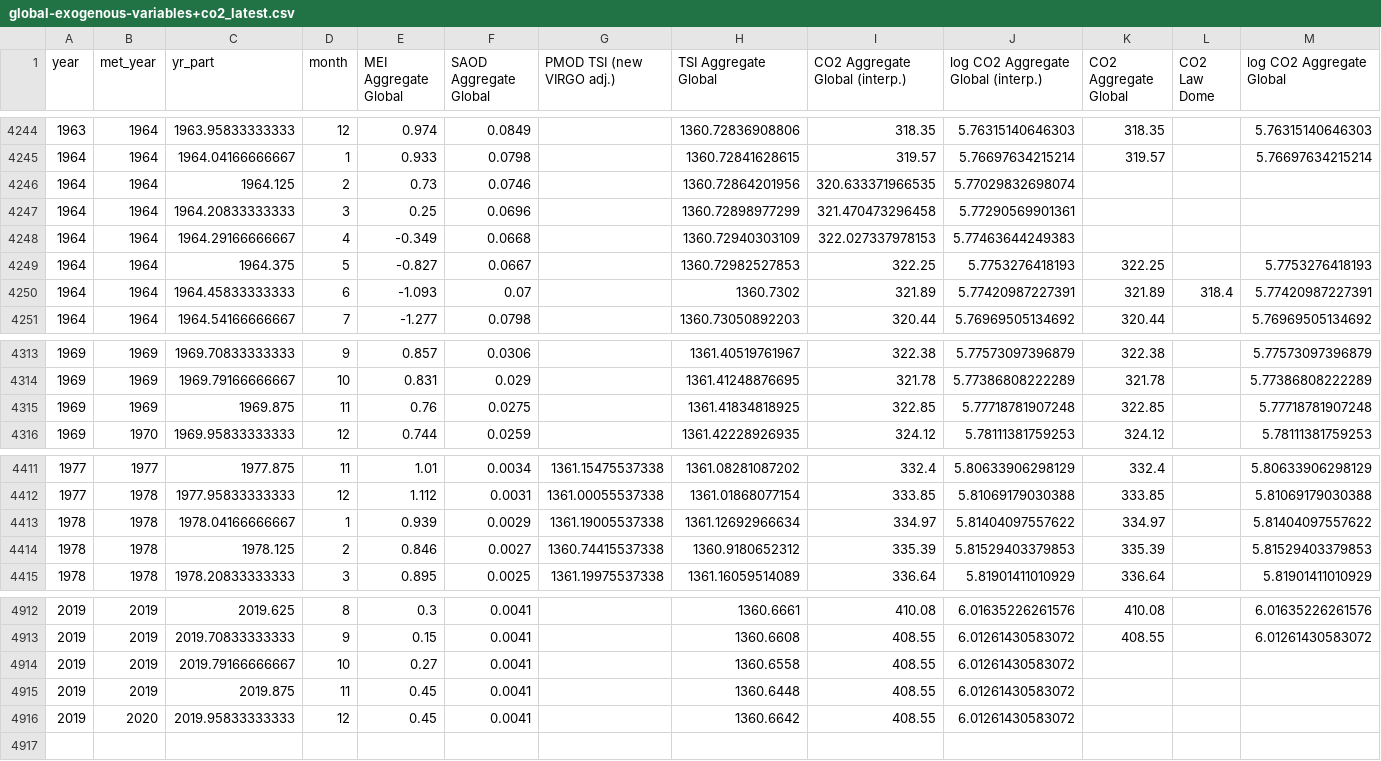
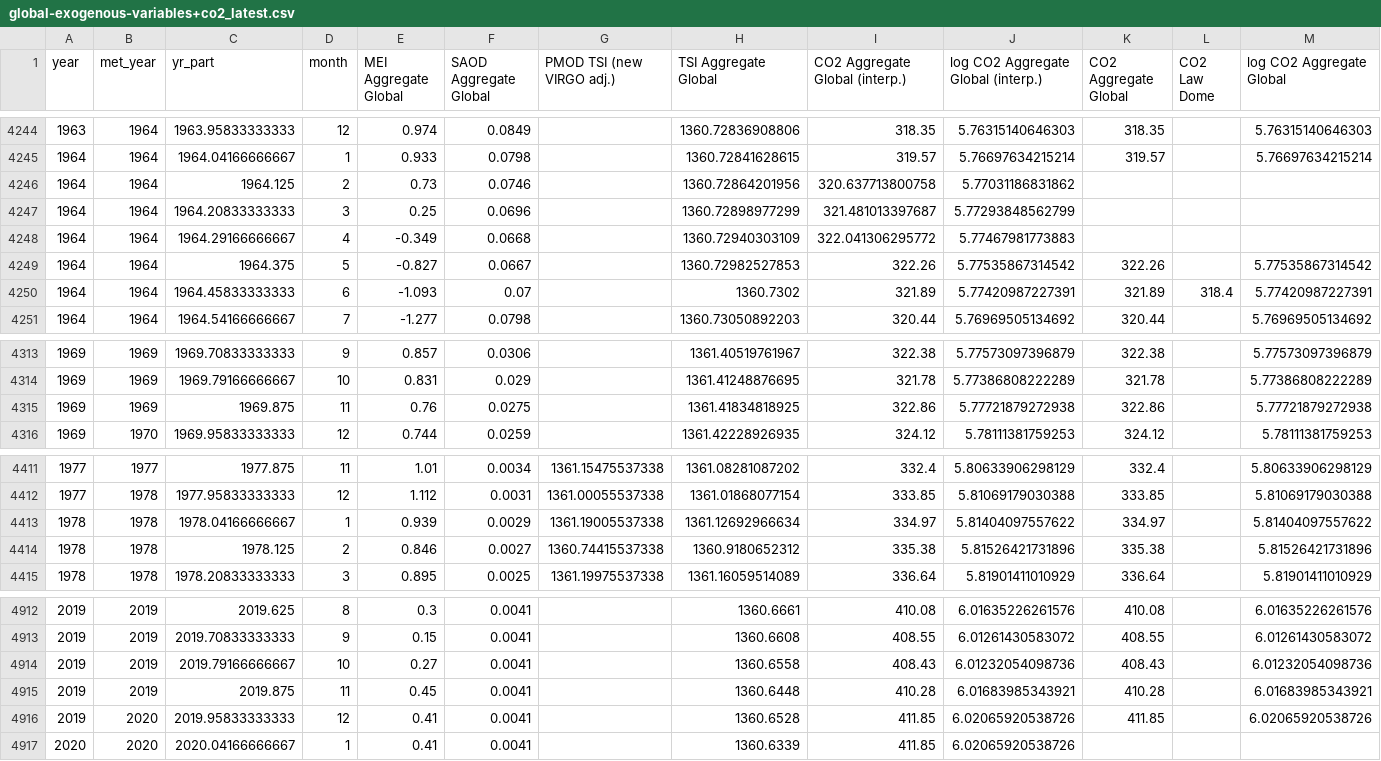
Before and after one commit to priscian/climeseries, a CSV file: inst/extdata/latest/global-exogenous-variables+co2_latest.csv, drawn as a sheet; only a part is shown, gaps mark what is left out; the diff covers the shown part only.

Commit message:
Data update; added AIRS surface skin temps.

```diff
--- a/inst/extdata/latest/global-exogenous-variables+co2_latest.csv
+++ b/inst/extdata/latest/global-exogenous-variables+co2_latest.csv
@@ -4245,6 +4245,6 @@ year,met_year,yr_part,month,MEI Aggregate Global,SAOD Aggregate Global,PMOD TSI
 1964,1964,1964.04166666667,1,0.933,0.0798,,1360.72841628615,319.57,5.76697634215214,319.57,,5.76697634215214
-1964,1964,1964.125,2,0.73,0.0746,,1360.72864201956,320.633371966535,5.77029832698074,,,
-1964,1964,1964.20833333333,3,0.25,0.0696,,1360.72898977299,321.470473296458,5.77290569901361,,,
-1964,1964,1964.29166666667,4,-0.349,0.0668,,1360.72940303109,322.027337978153,5.77463644249383,,,
-1964,1964,1964.375,5,-0.827,0.0667,,1360.72982527853,322.25,5.7753276418193,322.25,,5.7753276418193
+1964,1964,1964.125,2,0.73,0.0746,,1360.72864201956,320.637713800758,5.77031186831862,,,
+1964,1964,1964.20833333333,3,0.25,0.0696,,1360.72898977299,321.481013397687,5.77293848562799,,,
+1964,1964,1964.29166666667,4,-0.349,0.0668,,1360.72940303109,322.041306295772,5.77467981773883,,,
+1964,1964,1964.375,5,-0.827,0.0667,,1360.72982527853,322.26,5.77535867314542,322.26,,5.77535867314542
 1964,1964,1964.45833333333,6,-1.093,0.07,,1360.7302,321.89,5.77420987227391,321.89,318.4,5.77420987227391
@@ -4314,3 +4314,3 @@ year,met_year,yr_part,month,MEI Aggregate Global,SAOD Aggregate Global,PMOD TSI
 1969,1969,1969.79166666667,10,0.831,0.029,,1361.41248876695,321.78,5.77386808222289,321.78,,5.77386808222289
-1969,1969,1969.875,11,0.76,0.0275,,1361.41834818925,322.85,5.77718781907248,322.85,,5.77718781907248
+1969,1969,1969.875,11,0.76,0.0275,,1361.41834818925,322.86,5.77721879272938,322.86,,5.77721879272938
 1969,1970,1969.95833333333,12,0.744,0.0259,,1361.42228926935,324.12,5.78111381759253,324.12,,5.78111381759253
@@ -4413,3 +4413,3 @@ year,met_year,yr_part,month,MEI Aggregate Global,SAOD Aggregate Global,PMOD TSI
 1978,1978,1978.04166666667,1,0.939,0.0029,1361.19005537338,1361.12692966634,334.97,5.81404097557622,334.97,,5.81404097557622
-1978,1978,1978.125,2,0.846,0.0027,1360.74415537338,1360.9180652312,335.39,5.81529403379853,335.39,,5.81529403379853
+1978,1978,1978.125,2,0.846,0.0027,1360.74415537338,1360.9180652312,335.38,5.81526421731896,335.38,,5.81526421731896
 1978,1978,1978.20833333333,3,0.895,0.0025,1361.19975537338,1361.16059514089,336.64,5.81901411010929,336.64,,5.81901411010929
@@ -4913,4 +4913,5 @@ year,met_year,yr_part,month,MEI Aggregate Global,SAOD Aggregate Global,PMOD TSI
 2019,2019,2019.70833333333,9,0.15,0.0041,,1360.6608,408.55,6.01261430583072,408.55,,6.01261430583072
-2019,2019,2019.79166666667,10,0.27,0.0041,,1360.6558,408.55,6.01261430583072,,,
-2019,2019,2019.875,11,0.45,0.0041,,1360.6448,408.55,6.01261430583072,,,
-2019,2020,2019.95833333333,12,0.45,0.0041,,1360.6642,408.55,6.01261430583072,,,
+2019,2019,2019.79166666667,10,0.27,0.0041,,1360.6558,408.43,6.01232054098736,408.43,,6.01232054098736
+2019,2019,2019.875,11,0.45,0.0041,,1360.6448,410.28,6.01683985343921,410.28,,6.01683985343921
+2019,2020,2019.95833333333,12,0.41,0.0041,,1360.6528,411.85,6.02065920538726,411.85,,6.02065920538726
+2020,2020,2020.04166666667,1,0.41,0.0041,,1360.6339,411.85,6.02065920538726,,,
```
Also changed, not shown: 16 edited cells elsewhere in this file, 38 other files.
